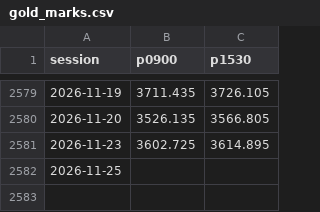
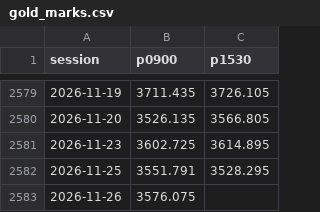
Before and after one commit to shinepsunny27ultra-art/trader, a CSV file: data/gold_book/gold_marks.csv, drawn as a sheet; only a part is shown, gaps mark what is left out.

```diff
--- a/data/gold_book/gold_marks.csv
+++ b/data/gold_book/gold_marks.csv
@@ -2581,2 +2581,3 @@ session,p0900,p1530
 2026-11-23,3602.725,3614.895
-2026-11-25,,
+2026-11-25,3551.791,3528.295
+2026-11-26,3576.075,
```
Also changed, not shown: 2 other files.
